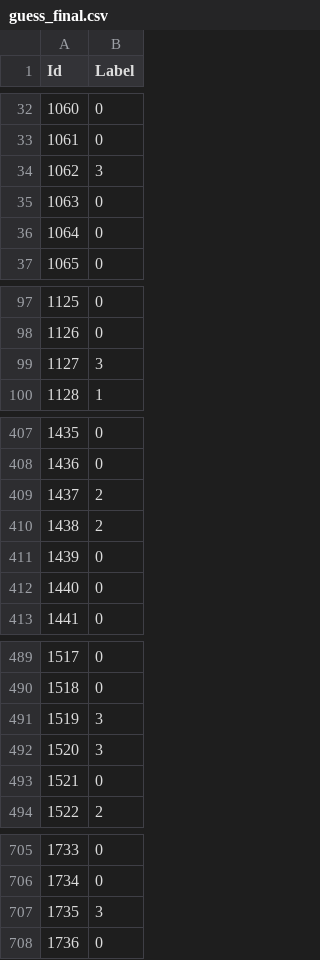
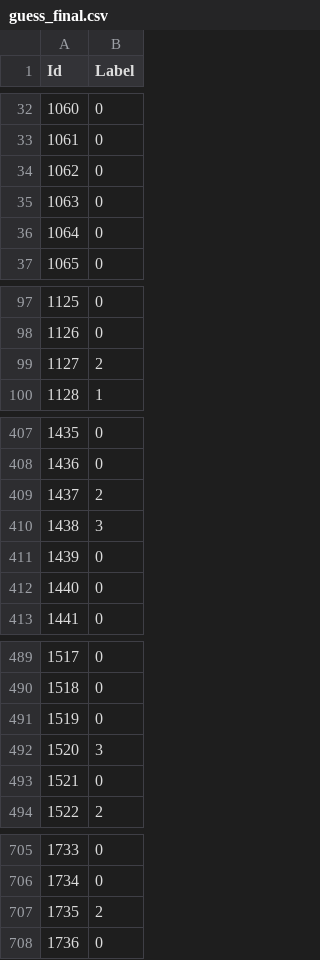
Before and after one commit to massieuxalexandre/KNN-Classification-Challenge-2026, a CSV file: guess_final.csv, drawn as a sheet; only a part is shown, gaps mark what is left out; the diff covers the shown part only.

```diff
--- a/guess_final.csv
+++ b/guess_final.csv
@@ -33,3 +33,3 @@ Id,Label
 1061,0
-1062,3
+1062,0
 1063,0
@@ -98,3 +98,3 @@ Id,Label
 1126,0
-1127,3
+1127,2
 1128,1
@@ -409,3 +409,3 @@ Id,Label
 1437,2
-1438,2
+1438,3
 1439,0
@@ -490,3 +490,3 @@ Id,Label
 1518,0
-1519,3
+1519,0
 1520,3
@@ -706,3 +706,3 @@ Id,Label
 1734,0
-1735,3
+1735,2
 1736,0
```
Also changed, not shown: 18 edited cells elsewhere in this file, 2 other files.
